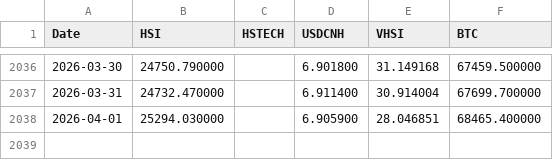
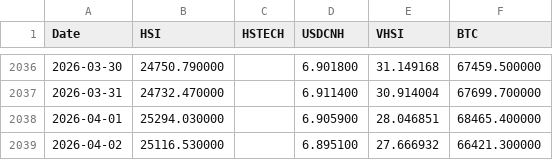
Before and after one commit to edwardchin811227/hsi-dashboard, a CSV file: data/hsi5f.csv, drawn as a sheet; only a part is shown, gaps mark what is left out; the diff names each change by its address in the sheet, - before the commit and + after, or states it on an @@ line.

Commit message:
Daily data update: 2026-04-02

```diff
--- a/data/hsi5f.csv
+++ b/data/hsi5f.csv
+row 2039: 2026-04-02 | 25116.530000 |  | 6.895100 | 27.666932 | 66421.300000
```
